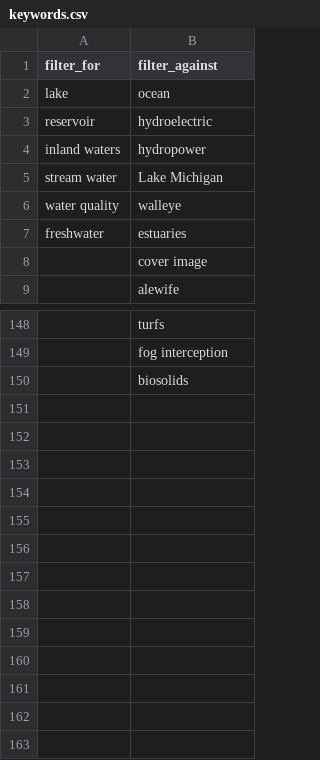
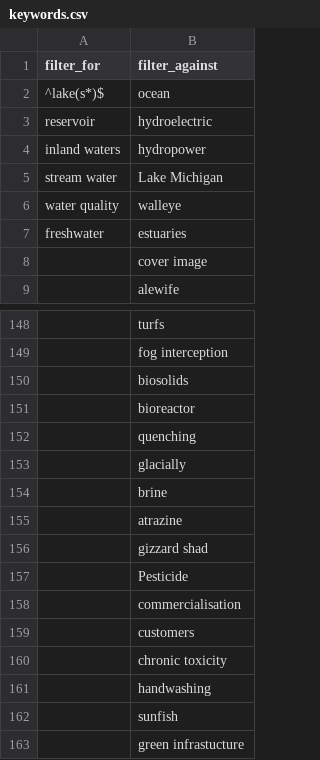
Before and after one commit to feedpapers/limnopapers, a CSV file: limnopapers/keywords.csv, drawn as a sheet; only a part is shown, gaps mark what is left out.

Commit message:
add to ignore keywords

```diff
--- a/limnopapers/keywords.csv
+++ b/limnopapers/keywords.csv
@@ -1,3 +1,3 @@
 filter_for,filter_against
-lake,ocean
+^lake(s*)$,ocean
 reservoir,hydroelectric
@@ -150 +150,14 @@ freshwater,estuaries
 ,biosolids
+,bioreactor
+,quenching
+,glacially
+,brine
+,atrazine
+,gizzard shad
+,Pesticide
+,commercialisation
+,customers
+,chronic toxicity
+,handwashing
+,sunfish
+,green infrastucture
```
Also changed, not shown: 1 other file.
